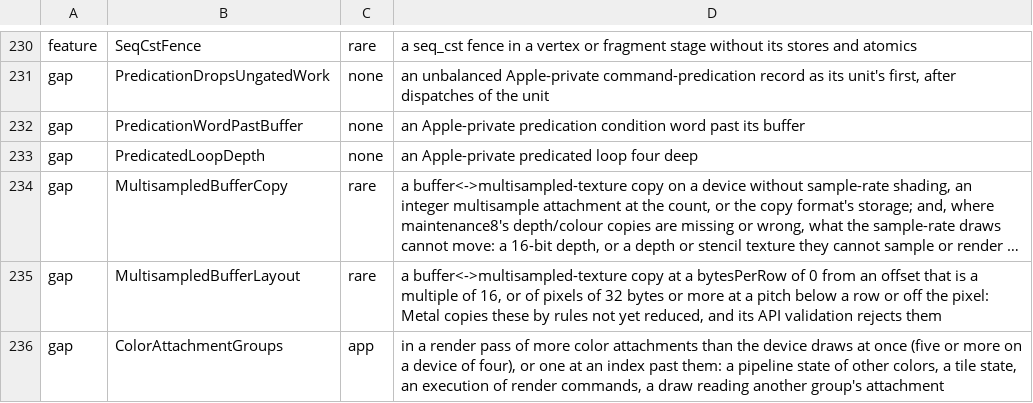
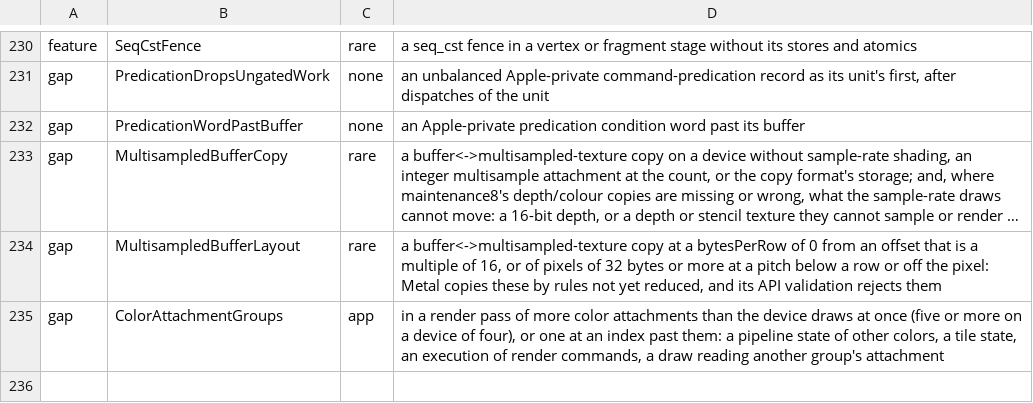
Before and after one commit to YahiaAngelo/metal2vulkan, a TSV file: scripts/refusal-surface/reach.tsv, drawn as a sheet; only a part is shown, gaps mark what is left out; long unchanged cells end in …; the diff names each change by its address in the sheet, - before the commit and + after, or states it on an @@ line.

Commit message:
Nest predicated loops to any depth, their copies bounded by what they lay down
Metal nests encodeStartWhile/encodeStartDoWhile loops without limit; the runtime refused a
fourth loop open (RuntimeGap::PredicatedLoopDepth), a death on the consumer's side where Metal
runs on. The refusal is gone: a loop at any depth is laid down as copies.

The copies are now bounded by what they lay down, not by depth alone: 64 for a loop no other
holds, 16 inside another, but no more than keep the steps and gated dispatches the loop lays
down within 16384 (counting its first copy's, inner loops' copies included), and at least one.
Without that bound a deep nest multiplies past what a driver takes: MoltenVK 1.4.2 on the M3 Max
ended the process (Metal's IOGPUMetalDeviceShmem allocation failed) at six nested loops laid as
64, 16 and 16 copies of the outer three. The bound also shrinks a three-deep nest's laying about
fourfold (the lane's three-deep loop ran in 2.7 s where it took 9 s on MoltenVK). A loop that
runs past its copies still fails its command buffer (PredicatedLoopPastCopies) until the host
check that resumes it lands.

The Metal probe's loop cases move into the runtime lane (loop_cases), and a new lane test,
loop_streams_run_as_metal_ran, runs each of them on Vulkan through a counting stream runner
that takes the probe's loop tokens (w, z, i, Q, y, o). A case of four nested DoWhiles of one
pass joins them (Metal runs it once each). Cases past the copies (six nested loops of 2 passes,
four nested DoWhiles of 2, 65 to 100000 passes, inner loops of 17 and 100) assert the
PredicatedLoopPastCopies failure for now; the one whose unbalanced End drops ungated work
asserts its refusal.

Verified: the Metal probe metal_runs_loops_as_the_lane_expects on the M3 Max (macOS 27.0.1),
every case including the new one; runtime_lane::predication (13 tests) on MoltenVK 1.4.2 (both
step forms), and on gem10's Radeon 780M, RX 7900 XTX and lavapipe. docs/REFUSALS.md
regenerated.

```diff
--- a/scripts/refusal-surface/reach.tsv
+++ b/scripts/refusal-surface/reach.tsv
-row 233: gap | PredicatedLoopDepth | none | an Apple-private predicated loop four deep
```
Also changed, not shown: 7 other files.
